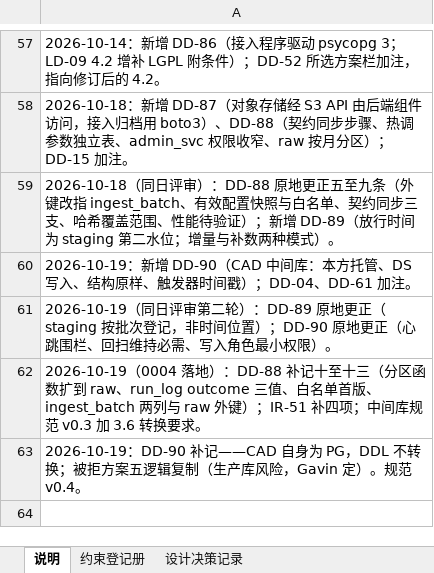
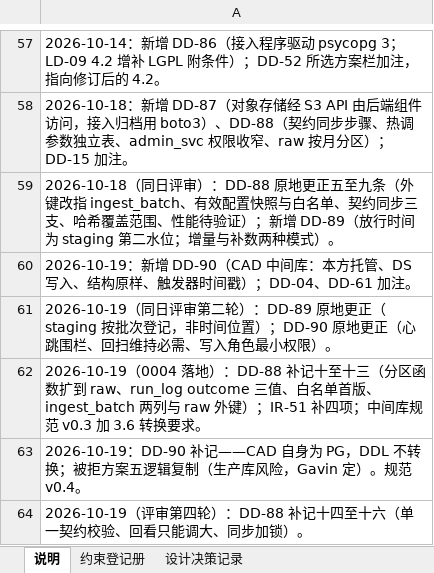
Before and after one commit to gavinc318-ctrl/nexora_bi, an Excel workbook: HD-04_约束与设计决策登记册.xlsx, sheet 说明, drawn as a sheet; only a part is shown, gaps mark what is left out; values as stored, in another font and other column widths than the file's, no borders; the diff names each change by its address in the sheet, - before the commit and + after, or states it on an @@ line.

```diff
--- a/HD-04_约束与设计决策登记册.xlsx (sheet 说明)
+++ b/HD-04_约束与设计决策登记册.xlsx (sheet 说明)
+row 64: 2026-10-19（评审第四轮）：DD-88 补记十四至十六（单一契约校验、回看只能调大、同步加锁）。
```
Also changed, not shown: sheet 设计决策记录, 4 other files.
